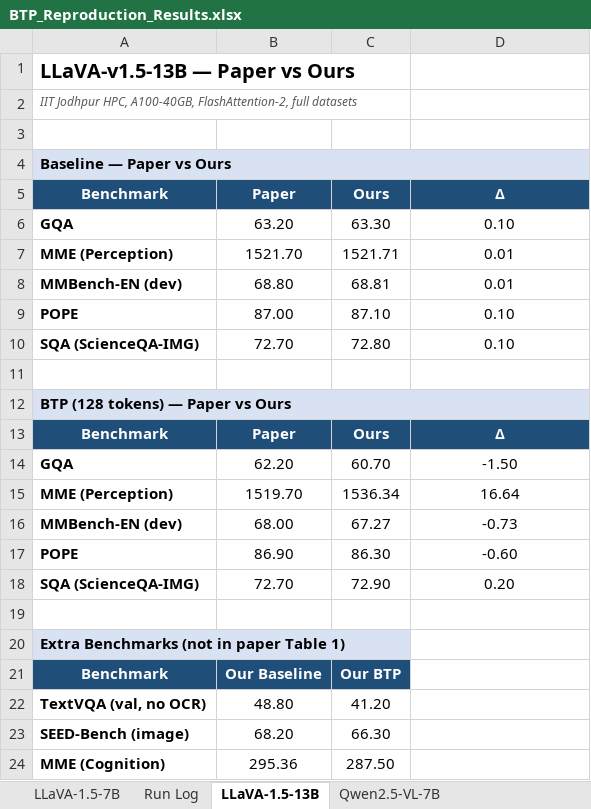
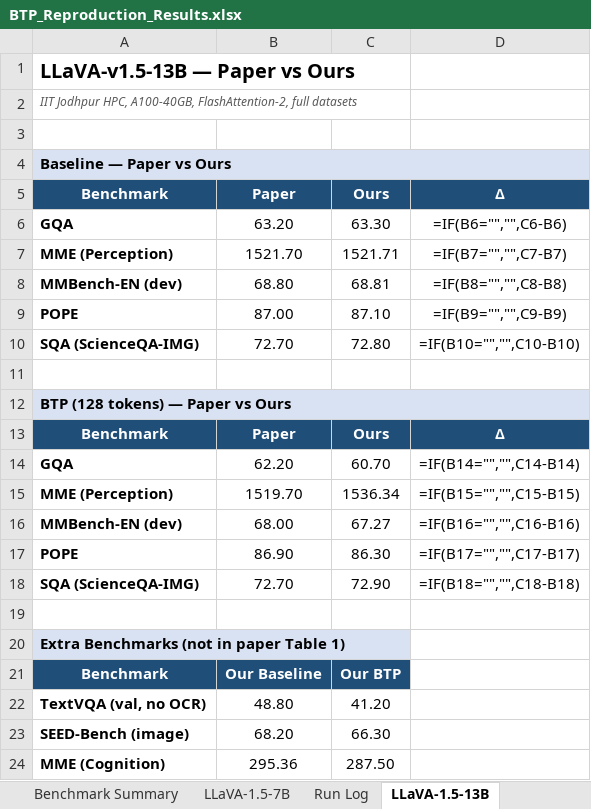
Before and after one commit to milab-iitj-dev/btp-reproduction, an Excel workbook: BTP-Reproduction/BTP_Reproduction_Results.xlsx, sheet LLaVA-1.5-13B, drawn as a sheet; values as stored, in another font and other column widths than the file's, no borders; formulas without a stored value are shown as written; conditional formats not drawn; the diff names each change by its address in the sheet, - before the commit and + after, or states it on an @@ line.

```diff
--- a/BTP-Reproduction/BTP_Reproduction_Results.xlsx (sheet LLaVA-1.5-13B)
+++ b/BTP-Reproduction/BTP_Reproduction_Results.xlsx (sheet LLaVA-1.5-13B)
+sheet tab: Benchmark Summary
-B4:D4 fill: #D9E2F3
+B4:D4 fill: none
-D6: 0.10
+D6: =IF(B6="","",C6-B6)
-D7: 0.01
+D7: =IF(B7="","",C7-B7)
-D8: 0.01
+D8: =IF(B8="","",C8-B8)
-D9: 0.10
+D9: =IF(B9="","",C9-B9)
-D10: 0.10
+D10: =IF(B10="","",C10-B10)
-B12:D12 fill: #D9E2F3
+B12:D12 fill: none
-D14: -1.50
+D14: =IF(B14="","",C14-B14)
-D15: 16.64
+D15: =IF(B15="","",C15-B15)
-D16: -0.73
+D16: =IF(B16="","",C16-B16)
-D17: -0.60
+D17: =IF(B17="","",C17-B17)
-D18: 0.20
+D18: =IF(B18="","",C18-B18)
-B20:C20 fill: #D9E2F3
+B20:C20 fill: none
```
Also changed, not shown: sheet LLaVA-1.5-7B, sheet Qwen2.5-VL-7B, other sheet tabs, 1 other file.
